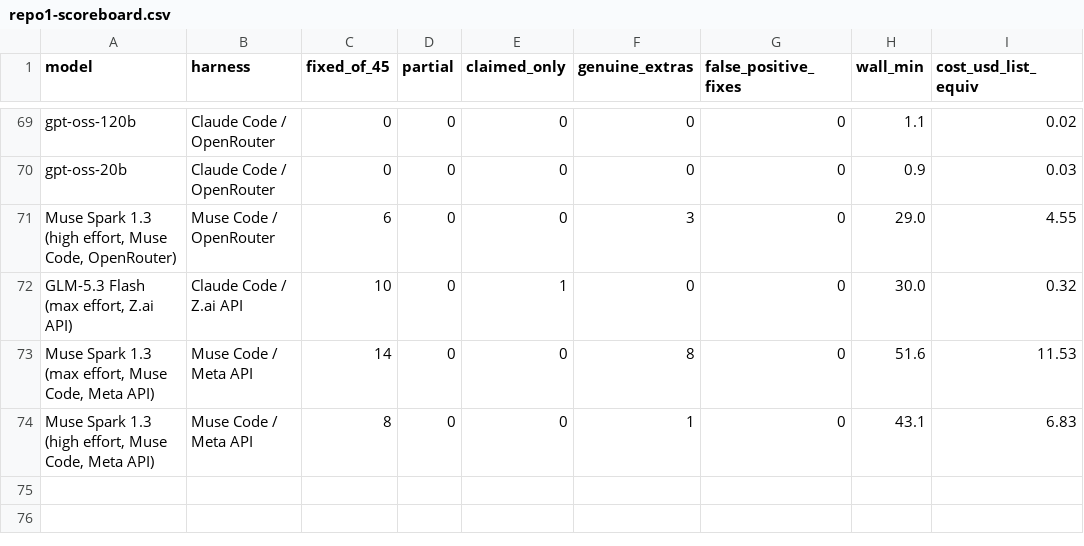
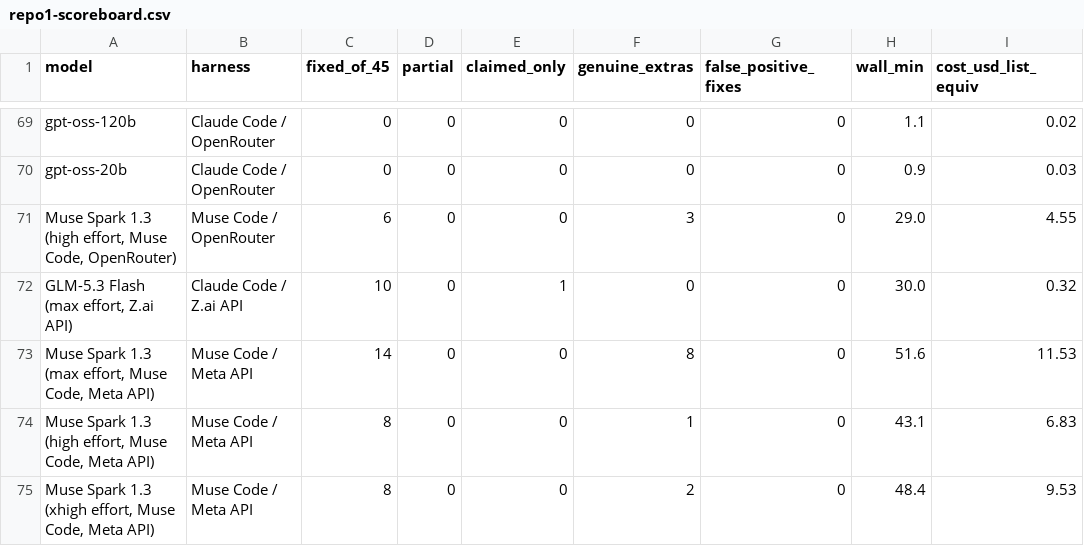
Before and after one commit to pauljones0/BBBB, a CSV file: results/repo1-scoreboard.csv, drawn as a sheet; only a part is shown, gaps mark what is left out.

```diff
--- a/results/repo1-scoreboard.csv
+++ b/results/repo1-scoreboard.csv
@@ -74 +74,2 @@ gpt-oss-20b,Claude Code / OpenRouter,0,0,0,0,0,0.9,0.03
 "Muse Spark 1.3 (high effort, Muse Code, Meta API)",Muse Code / Meta API,8,0,0,1,0,43.1,6.83
+"Muse Spark 1.3 (xhigh effort, Muse Code, Meta API)",Muse Code / Meta API,8,0,0,2,0,48.4,9.53
```
Also changed, not shown: results/combined-scoreboard.csv, results/coverage.csv, 8 other files.
